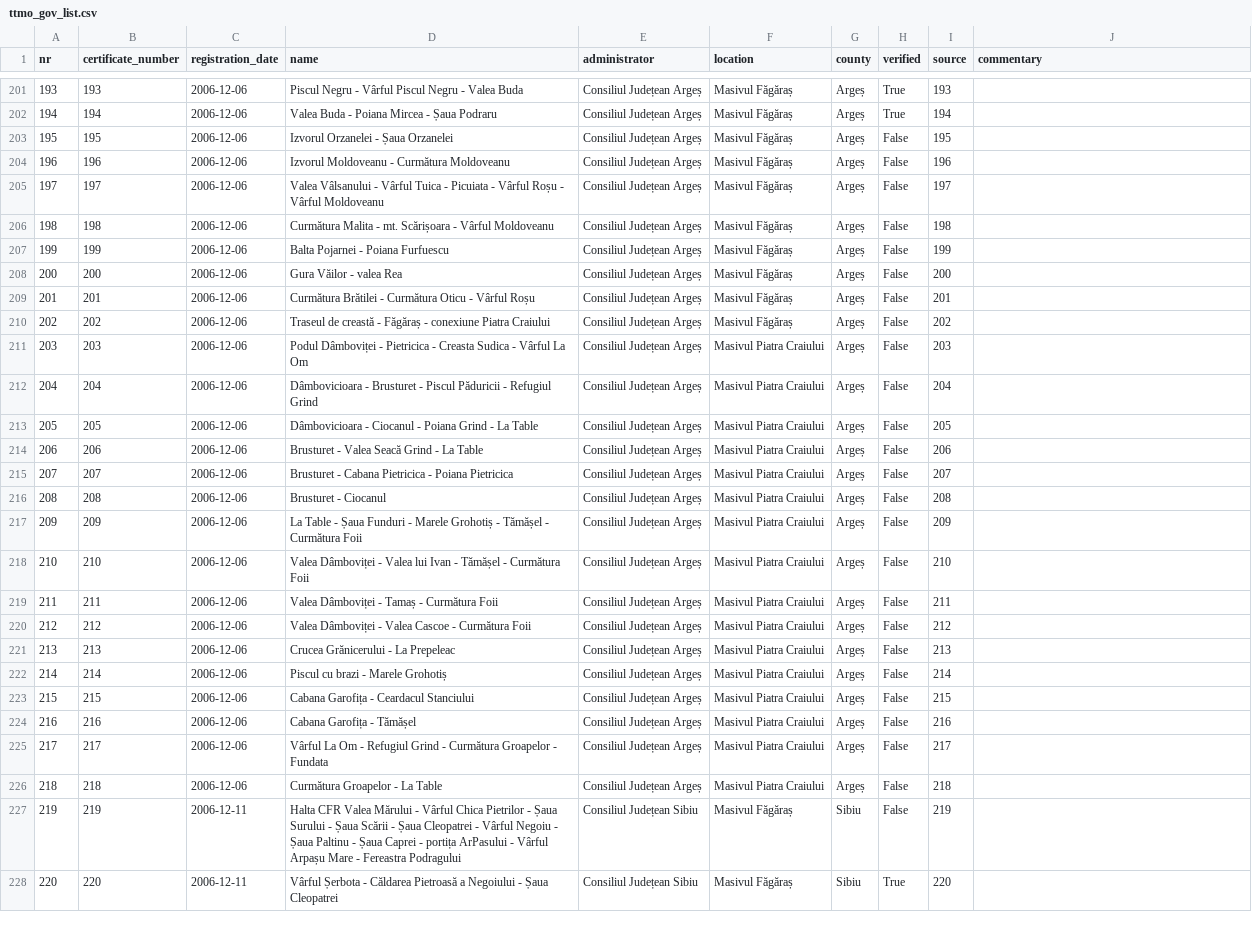
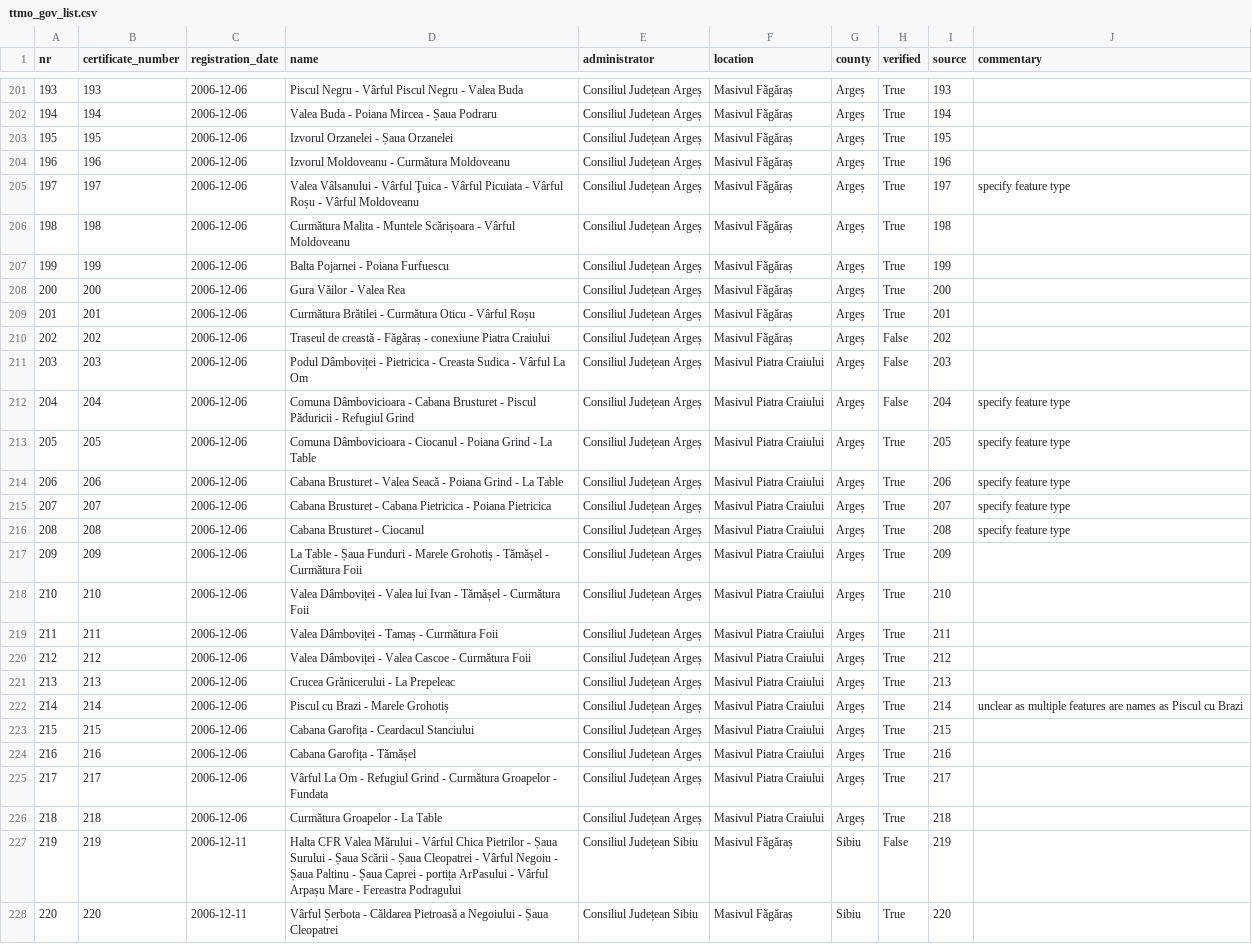
Before and after one commit to communitypoweredbydlot/ttmo-gov-list, a CSV file: data/clean/turism_gov_ro/verification/ttmo_gov_list.csv, drawn as a sheet; only a part is shown, gaps mark what is left out; the diff covers the shown part only; the diff names each change by its address in the sheet, - before the commit and + after, or states it on an @@ line.

```diff
--- a/data/clean/turism_gov_ro/verification/ttmo_gov_list.csv
+++ b/data/clean/turism_gov_ro/verification/ttmo_gov_list.csv
-H203:H209 (verified): False
+H203:H209 (verified): True
-D205 (name): …- Vârful Tuica - Picuiata -…
+D205 (name): …- Vârful Ţuica - Vârful Picuiata -…
-J205 (commentary): (empty)
+J205 (commentary): specify feature type
-D206 (name): …Malita - mt. Scărișoara -…
+D206 (name): …Malita - Muntele Scărișoara -…
-D208 (name): Gura Văilor - valea Rea
+D208 (name): Gura Văilor - Valea Rea
-D212 (name): Dâmbovicioara - Brusturet -…
+D212 (name): Comuna Dâmbovicioara - Cabana Brusturet -…
-J212:J216 (commentary): (empty)
+J212:J216 (commentary): specify feature type
-D213 (name): Dâmbovicioara -…
+D213 (name): Comuna Dâmbovicioara -…
-H213:H226 (verified): False
+H213:H226 (verified): True
-D214 (name): Brusturet - Valea Seacă Grind -…
+D214 (name): Cabana Brusturet - Valea Seacă - Poiana Grind -…
-D215 (name): Brusturet -…
+D215 (name): Cabana Brusturet -…
-D216 (name): Brusturet - Ciocanul
+D216 (name): Cabana Brusturet - Ciocanul
-D222 (name): Piscul cu brazi - Marele Grohotiș
+D222 (name): Piscul cu Brazi - Marele Grohotiș
-J222 (commentary): (empty)
+J222 (commentary): unclear as multiple features are names as Piscul cu Brazi
```
Also changed, not shown: 57 edited cells elsewhere in this file.
